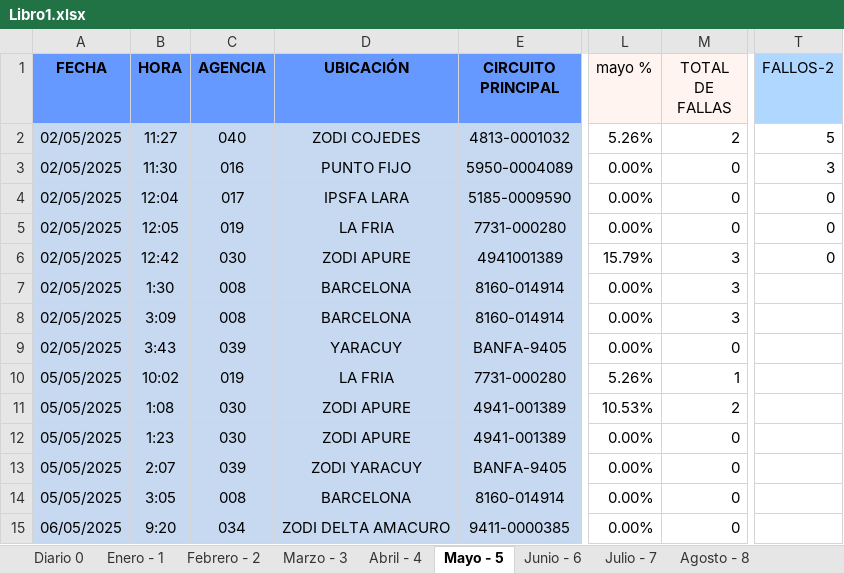
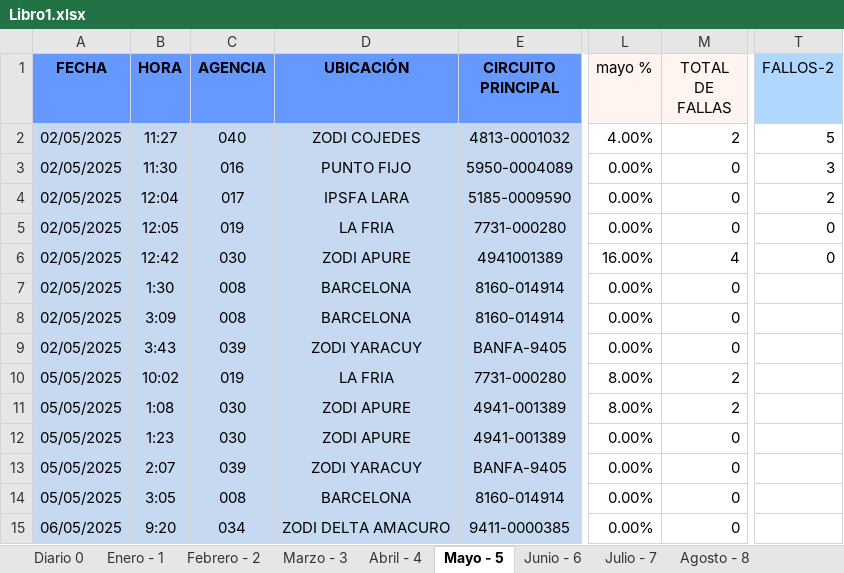
Before and after one commit to zairelyshdz/caidas_agencias_banfanb, an Excel workbook: Libro1.xlsx, sheet Mayo - 5, drawn as a sheet; only a part is shown, gaps mark what is left out; values as stored, in another font and other column widths than the file's, no borders; the diff covers the shown part only; the diff names each change by its address in the sheet, - before the commit and + after, or states it on an @@ line.

```diff
--- a/Libro1.xlsx (sheet Mayo - 5)
+++ b/Libro1.xlsx (sheet Mayo - 5)
-L2 (mayo %): 5.26%
+L2 (mayo %): 4.00%
-T4 (FALLOS-2): 0
+T4 (FALLOS-2): 2
-L6 (mayo %): 15.79%
+L6 (mayo %): 16.00%
-M6 (TOTAL DE FALLAS): 3
+M6 (TOTAL DE FALLAS): 4
-M7:M8 (TOTAL DE FALLAS): 3
+M7:M8 (TOTAL DE FALLAS): 0
-D9 (UBICACIÓN): YARACUY
+D9 (UBICACIÓN): ZODI YARACUY
-L10 (mayo %): 5.26%
+L10 (mayo %): 8.00%
-M10 (TOTAL DE FALLAS): 1
+M10 (TOTAL DE FALLAS): 2
-L11 (mayo %): 10.53%
+L11 (mayo %): 8.00%
```
Also changed, not shown: 3 added rows, 3 removed rows and 6 edited cells elsewhere in this sheet, sheet Diario 0, formulas that keep their value, 1 other file.
